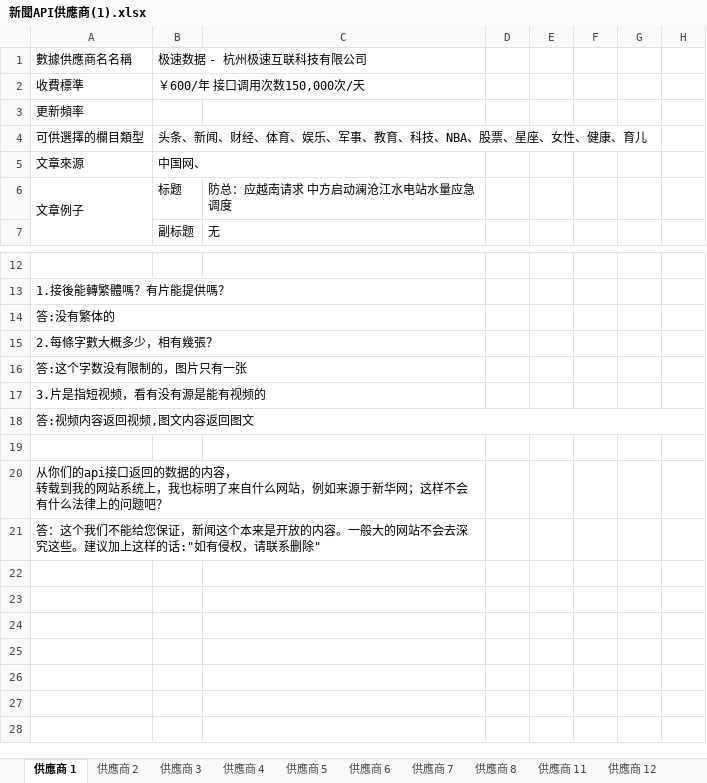
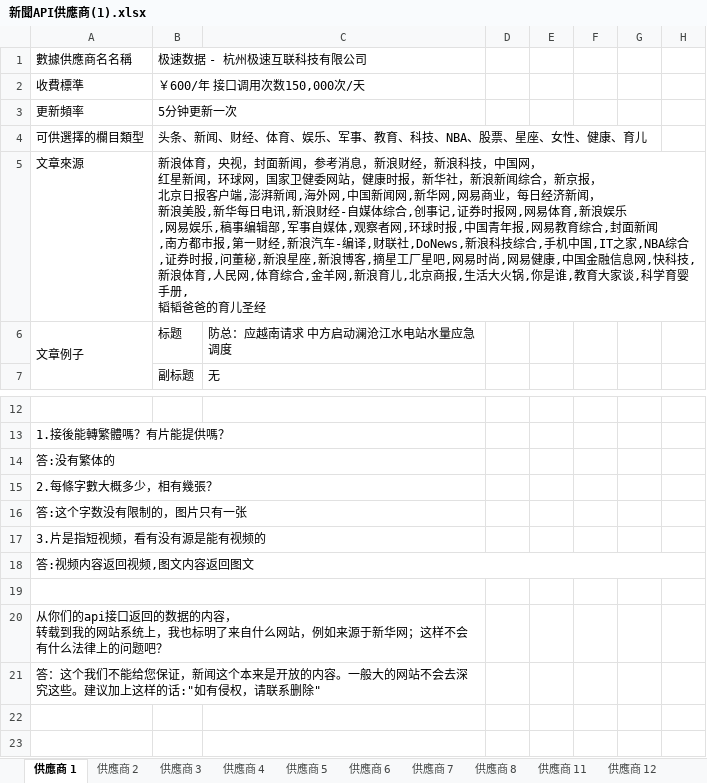
Before and after one commit to brian3822910/2ddw, an Excel workbook: 新聞API供應商(1).xlsx, sheet 供應商 1, drawn as a sheet; only a part is shown, gaps mark what is left out; the shorter side is filled out with more unchanged rows; values as stored, in another font and other column widths than the file's, no borders; ↵ is a line break in a cell; the diff names each change by its address in the sheet, - before the commit and + after, or states it on an @@ line.

```diff
--- a/新聞API供應商(1).xlsx (sheet 供應商 1)
+++ b/新聞API供應商(1).xlsx (sheet 供應商 1)
-B3: (empty)
+B3: 5分钟更新一次
-B5: 中国网、
+B5: 新浪体育，央视，封面新闻，参考消息，新浪财经，新浪科技，中国网， ↵ 红星新闻，环球网，国家卫健委网站，健康时报，新华社，新浪新闻综合，新京报， ↵ 北京日报客户端,澎湃新闻,海外网,中国新闻网,新华网,网易商业，每日经济新闻， ↵ 新浪美股,新华每日电讯,新浪财经-自媒体综合,创事记,证券时报网,网易体育,新浪娱乐 ↵ ,网易娱乐,稿事编辑部,军事自媒体,观察者网,环球时报,中国青年报,网易教育综合,封面新闻 ↵ ,南方都市报,第一财经,新浪汽车-编译,财联社,DoNews,新浪科技综合,手机中国,IT之家,NBA综合 ↵ ,证券时报,问董秘,新浪星座,新浪博客,摘星工厂星吧,网易时尚,网易健康,中国金融信息网,快科技, ↵ 新浪体育,人民网,体育综合,金羊网,新浪育儿,北京商报,生活大火锅,你是谁,教育大家谈,科学育婴手册, ↵ 韬韬爸爸的育儿圣经
+A19:C19 merged
```
Also changed, not shown: sheet 供應商 4, sheet 供應商 2, sheet 供應商 3, sheet 供應商 11.
